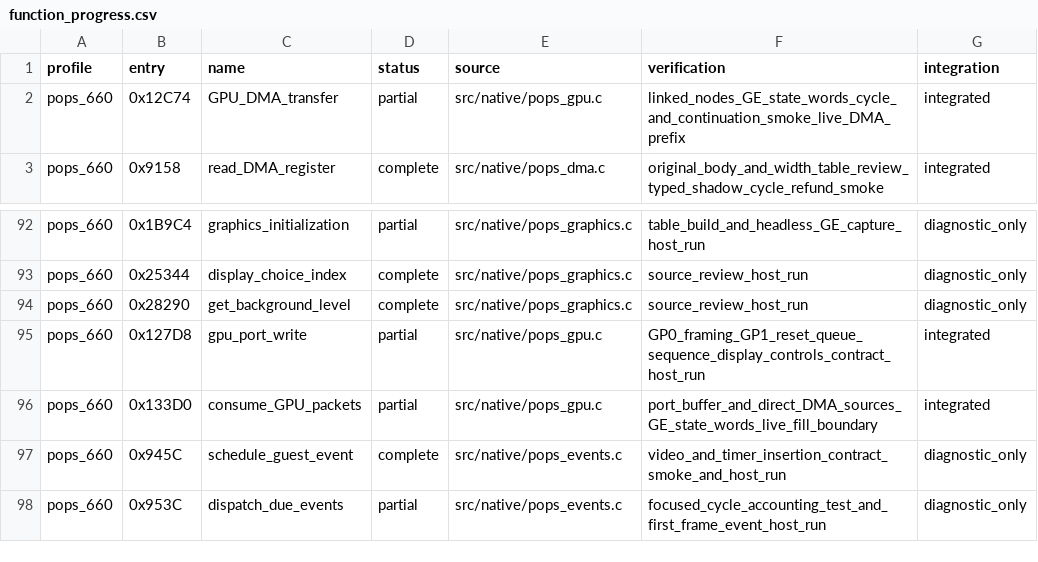
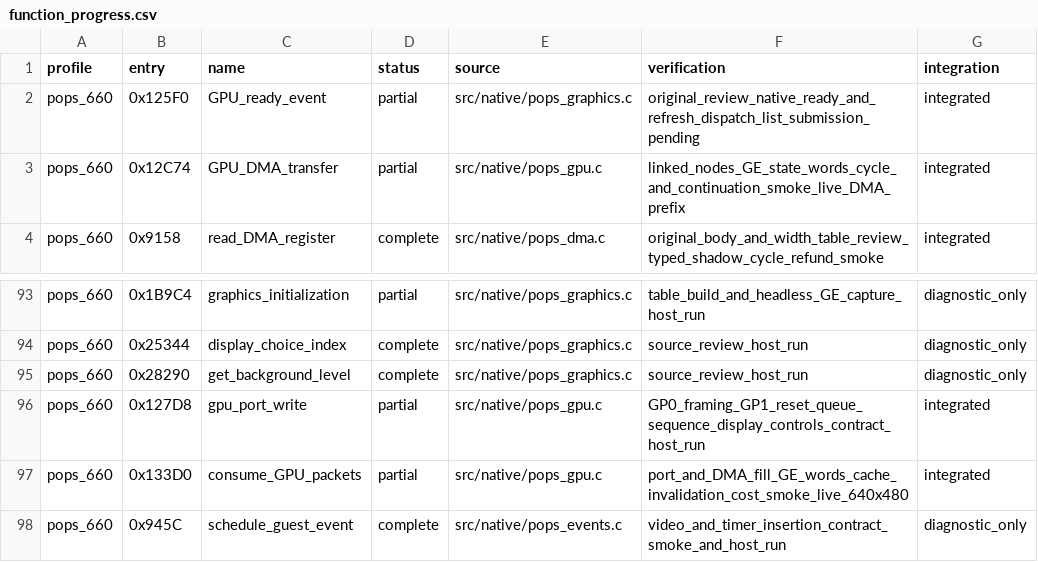
Before and after one commit to frangarcj/RePOPS, a CSV file: data/function_progress.csv, drawn as a sheet; only a part is shown, gaps mark what is left out; the shorter side is filled out with more unchanged rows.

Commit message:
feat(gpu): emit original fill lists and advance the ready event

```diff
--- a/data/function_progress.csv
+++ b/data/function_progress.csv
@@ -1,2 +1,3 @@
 profile,entry,name,status,source,verification,integration
+pops_660,0x125F0,GPU_ready_event,partial,src/native/pops_graphics.c,original_review_native_ready_and_refresh_dispatch_list_submission_pending,integrated
 pops_660,0x12C74,GPU_DMA_transfer,partial,src/native/pops_gpu.c,linked_nodes_GE_state_words_cycle_and_continuation_smoke_live_DMA_prefix,integrated
@@ -95,3 +96,3 @@ pops_660,0x28290,get_background_level,complete,src/native/pops_graphics.c,source
 pops_660,0x127D8,gpu_port_write,partial,src/native/pops_gpu.c,GP0_framing_GP1_reset_queue_sequence_display_controls_contract_host_run,integrated
-pops_660,0x133D0,consume_GPU_packets,partial,src/native/pops_gpu.c,port_buffer_and_direct_DMA_sources_GE_state_words_live_fill_boundary,integrated
+pops_660,0x133D0,consume_GPU_packets,partial,src/native/pops_gpu.c,port_and_DMA_fill_GE_words_cache_invalidation_cost_smoke_live_640x480,integrated
 pops_660,0x945C,schedule_guest_event,complete,src/native/pops_events.c,video_and_timer_insertion_contract_smoke_and_host_run,diagnostic_only
```
Also changed, not shown: 7 other files.
